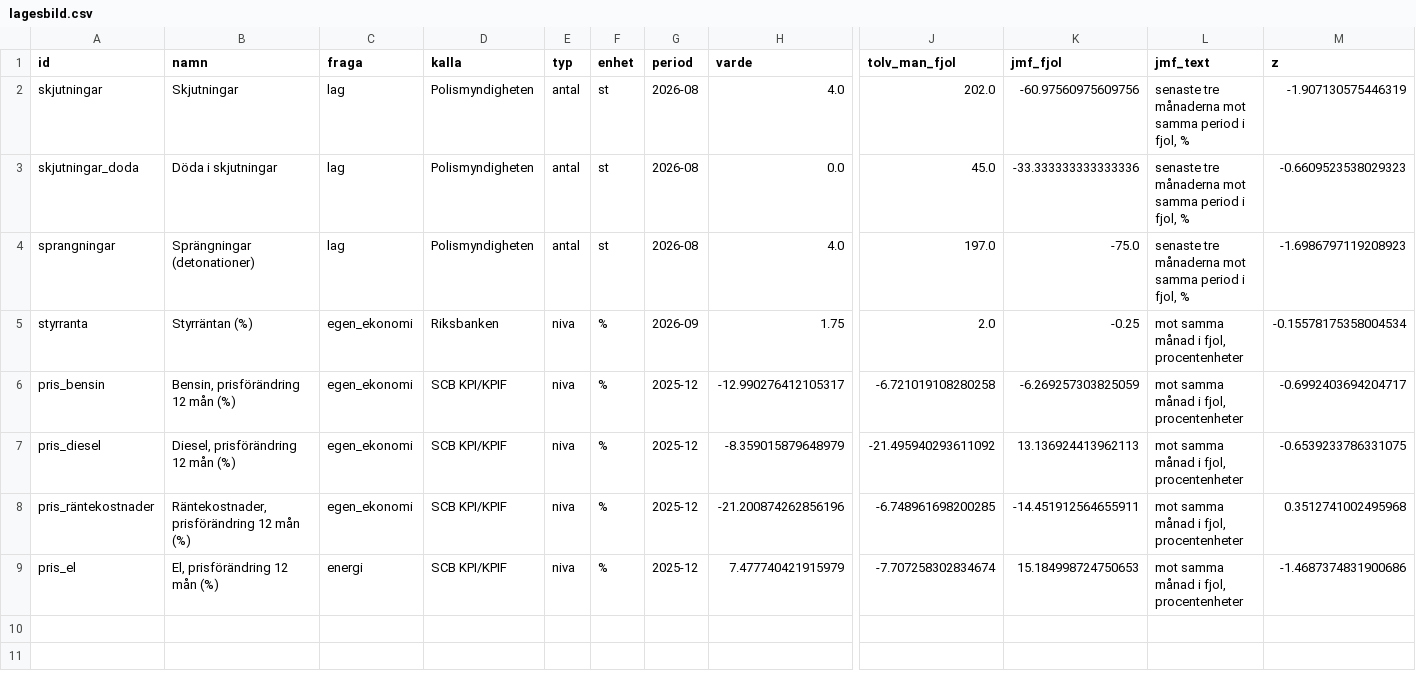
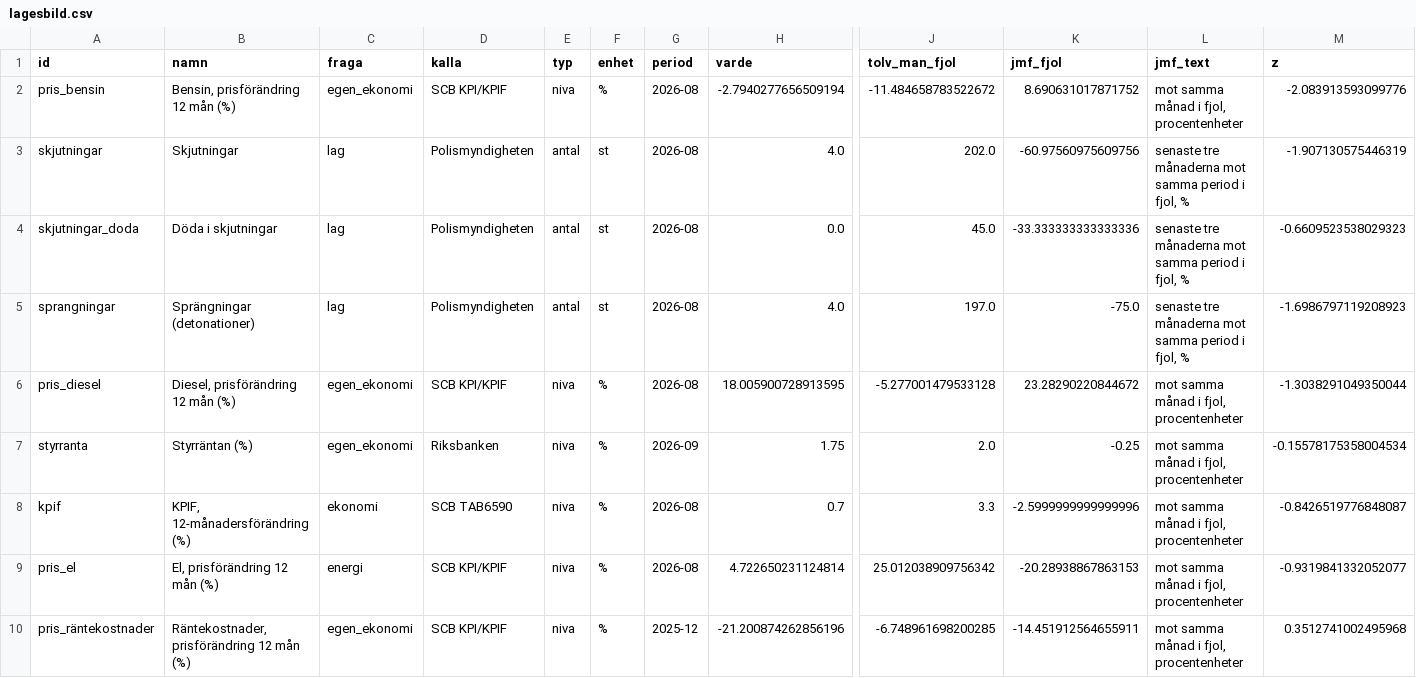
Before and after one commit to claesludvig/projekt, a CSV file: valjare/data/csv/lagesbild.csv, drawn as a sheet; only a part is shown, gaps mark what is left out; removed rows and columns are numbered as before the commit, all else as after; rows hold the shown columns only; the diff names each change by its address in the sheet, - before the commit and + after, or states it on an @@ line.

```diff
--- a/valjare/data/csv/lagesbild.csv
+++ b/valjare/data/csv/lagesbild.csv
+row 2: pris_bensin | Bensin, prisförändring 12 mån (%) | egen_ekonomi | SCB KPI/KPIF | niva | % | 2026-08 | -2.7940277656509194 | -11.484658783522672 | 8.690631017871752 | mot samma månad i fjol, procentenheter | -2.083913593099776
+row 6: pris_diesel | Diesel, prisförändring 12 mån (%) | egen_ekonomi | SCB KPI/KPIF | niva | % | 2026-08 | 18.005900728913595 | -5.277001479533128 | 23.28290220844672 | mot samma månad i fjol, procentenheter | -1.3038291049350044
-row 6: pris_bensin | Bensin, prisförändring 12 mån (%) | egen_ekonomi | SCB KPI/KPIF | niva | % | 2025-12 | -12.990276412105317 | -6.721019108280258 | -6.269257303825059 | mot samma månad i fjol, procentenheter | -0.6992403694204717
-row 7: pris_diesel | Diesel, prisförändring 12 mån (%) | egen_ekonomi | SCB KPI/KPIF | niva | % | 2025-12 | -8.359015879648979 | -21.495940293611092 | 13.136924413962113 | mot samma månad i fjol, procentenheter | -0.6539233786331075
+row 8: kpif | KPIF, 12-månadersförändring (%) | ekonomi | SCB TAB6590 | niva | % | 2026-08 | 0.7 | 3.3 | -2.5999999999999996 | mot samma månad i fjol, procentenheter | -0.8426519776848087
+row 9: pris_el | El, prisförändring 12 mån (%) | energi | SCB KPI/KPIF | niva | % | 2026-08 | 4.722650231124814 | 25.012038909756342 | -20.28938867863153 | mot samma månad i fjol, procentenheter | -0.9319841332052077
-row 9: pris_el | El, prisförändring 12 mån (%) | energi | SCB KPI/KPIF | niva | % | 2025-12 | 7.477740421915979 | -7.707258302834674 | 15.184998724750653 | mot samma månad i fjol, procentenheter | -1.4687374831900686
```
Also changed, not shown: valjare/data/csv/varningar.csv, valjare/data/katalog/scb_katalog.csv, 10 other files.
